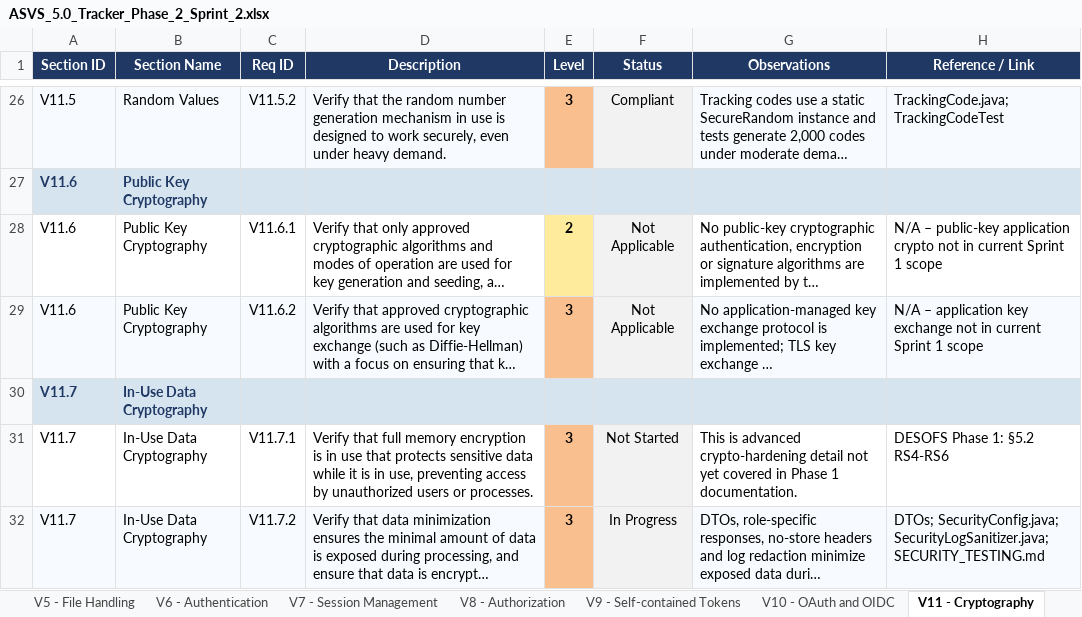
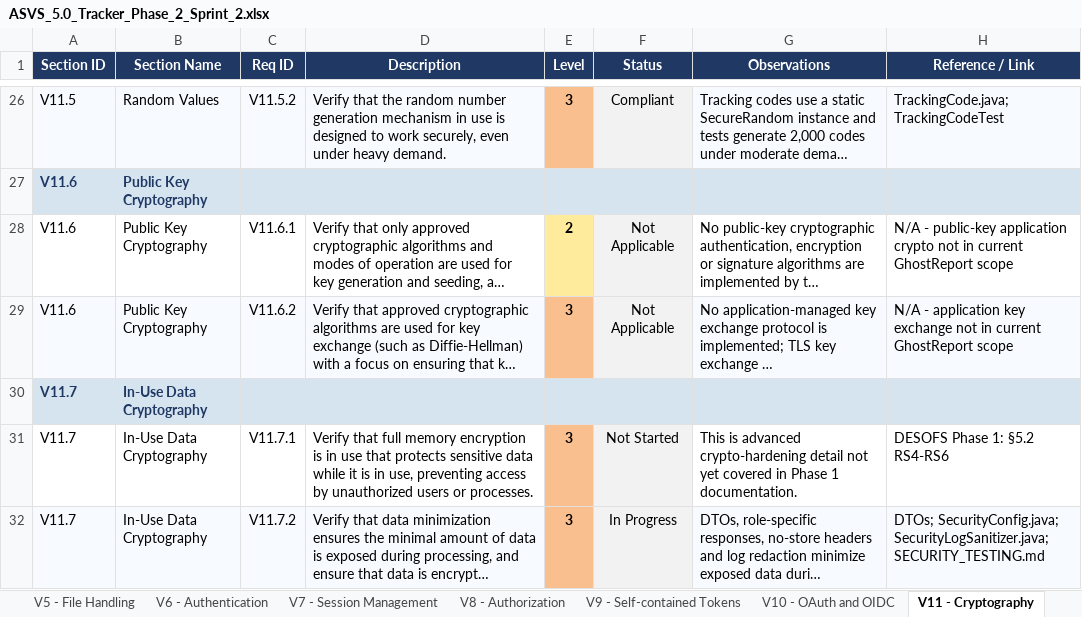
Before and after one commit to mei-desofs/desofs2026-wed_pbs_1, an Excel workbook: Deliverables/Phase 2/Sprint 2/ASVS_5.0_Tracker_Phase_2_Sprint_2.xlsx, sheet V11 - Cryptography, drawn as a sheet; only a part is shown, gaps mark what is left out; long unchanged cells end in …; values as stored, in another font and other column widths than the file's, no borders; conditional formats not drawn; the diff names each change by its address in the sheet, - before the commit and + after, or states it on an @@ line.

```diff
--- a/Deliverables/Phase 2/Sprint 2/ASVS_5.0_Tracker_Phase_2_Sprint_2.xlsx (sheet V11 - Cryptography)
+++ b/Deliverables/Phase 2/Sprint 2/ASVS_5.0_Tracker_Phase_2_Sprint_2.xlsx (sheet V11 - Cryptography)
-H28 (Reference / Link): N/A – public-key application crypto not in current Sprint 1 scope
+H28 (Reference / Link): N/A - public-key application crypto not in current GhostReport scope
-H29 (Reference / Link): N/A – application key exchange not in current Sprint 1 scope
+H29 (Reference / Link): N/A - application key exchange not in current GhostReport scope
```
Also changed, not shown: sheet Assessment Notes, sheet V1 - Encoding and Sanitization, sheet V3 - Web Frontend Security, 4 other files.
